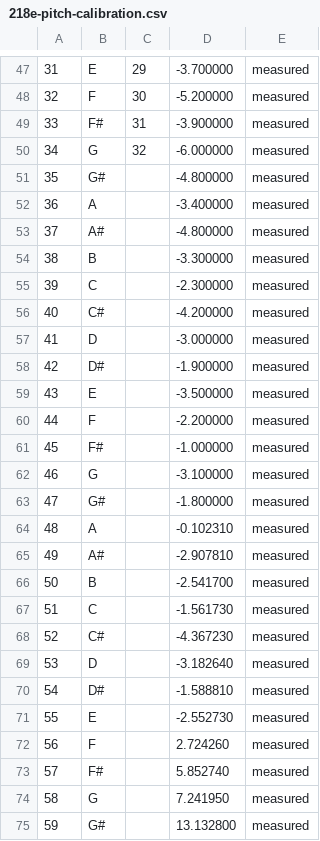
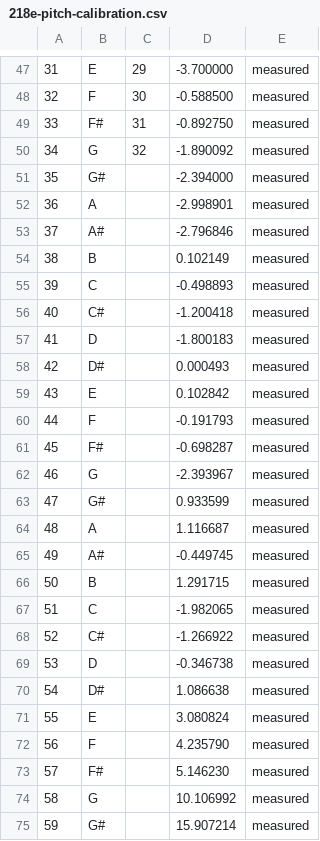
Before and after one commit to triglav-modular/218e-Rewired, a CSV file: calibration/218e-pitch-calibration.csv, drawn as a sheet; only a part is shown, gaps mark what is left out; the diff covers the shown part only; the diff names each change by its address in the sheet, - before the commit and + after, or states it on an @@ line.

```diff
--- a/calibration/218e-pitch-calibration.csv
+++ b/calibration/218e-pitch-calibration.csv
-D48: -5.200000
+D48: -0.588500
-D49: -3.900000
+D49: -0.892750
-D50: -6.000000
+D50: -1.890092
-D51: -4.800000
+D51: -2.394000
-D52: -3.400000
+D52: -2.998901
-D53: -4.800000
+D53: -2.796846
-D54: -3.300000
+D54: 0.102149
-D55: -2.300000
+D55: -0.498893
-D56: -4.200000
+D56: -1.200418
-D57: -3.000000
+D57: -1.800183
-D58: -1.900000
+D58: 0.000493
-D59: -3.500000
+D59: 0.102842
-D60: -2.200000
+D60: -0.191793
-D61: -1.000000
+D61: -0.698287
-D62: -3.100000
+D62: -2.393967
-D63: -1.800000
+D63: 0.933599
-D64: -0.102310
+D64: 1.116687
-D65: -2.907810
+D65: -0.449745
-D66: -2.541700
+D66: 1.291715
-D67: -1.561730
+D67: -1.982065
-D68: -4.367230
+D68: -1.266922
-D69: -3.182640
+D69: -0.346738
-D70: -1.588810
+D70: 1.086638
-D71: -2.552730
+D71: 3.080824
-D72: 2.724260
+D72: 4.235790
-D73: 5.852740
+D73: 5.146230
-D74: 7.241950
+D74: 10.106992
-D75: 13.132800
+D75: 15.907214
```
Also changed, not shown: 45 edited cells elsewhere in this file, 3 other files.
